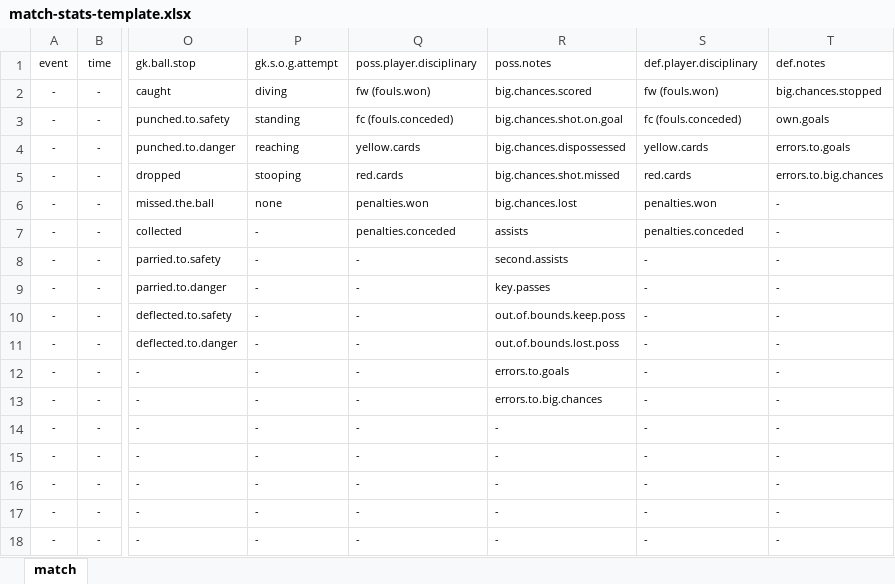
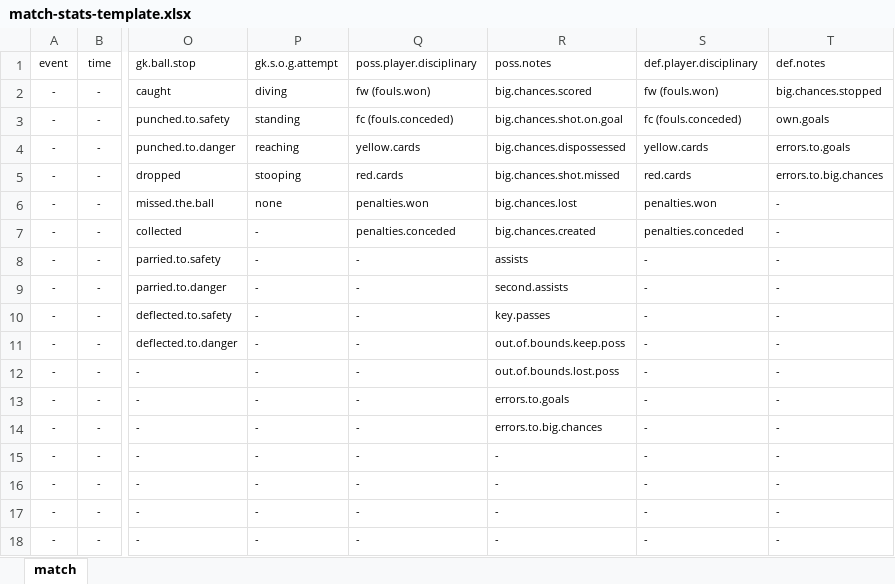
Before and after one commit to alfredomartinezjr/wosostats, an Excel workbook: resources/match-stats-template.xlsx, sheet match, drawn as a sheet; only a part is shown, gaps mark what is left out; values as stored, in another font and other column widths than the file's, no borders; the diff names each change by its address in the sheet, - before the commit and + after, or states it on an @@ line.

Commit message:
Update values
added stuff that was missing

```diff
--- a/resources/match-stats-template.xlsx (sheet match)
+++ b/resources/match-stats-template.xlsx (sheet match)
-R7: assists
+R7: big.chances.created
-R8: second.assists
+R8: assists
-R9: key.passes
+R9: second.assists
-R10: out.of.bounds.keep.poss
+R10: key.passes
-R11: out.of.bounds.lost.poss
+R11: out.of.bounds.keep.poss
-R12: errors.to.goals
+R12: out.of.bounds.lost.poss
-R13: errors.to.big.chances
+R13: errors.to.goals
-R14: -
+R14: errors.to.big.chances
```
